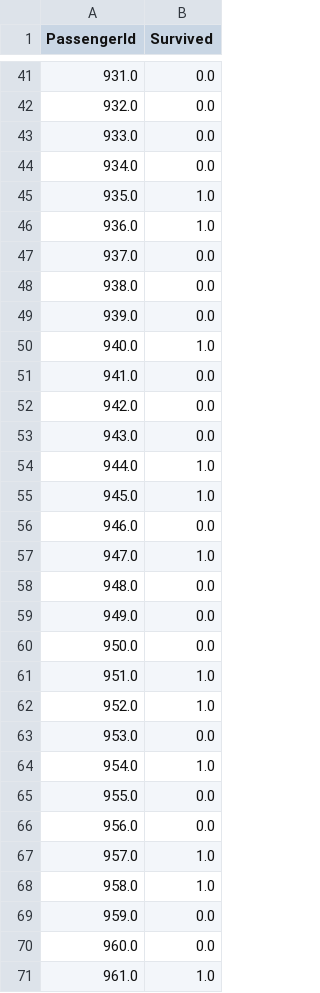
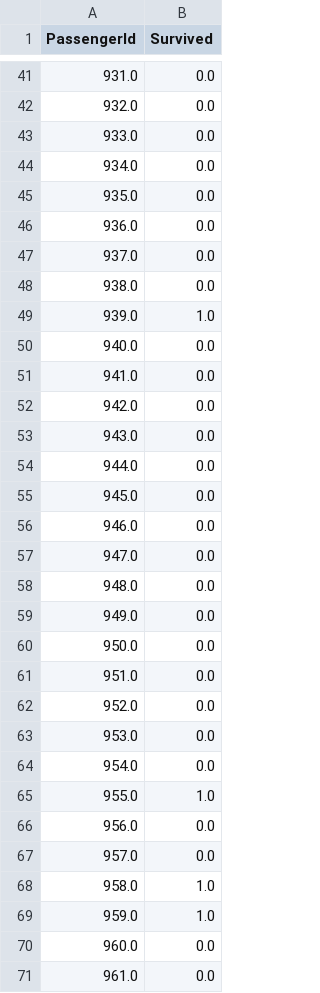
Before and after one commit to Shivdutta/MachineLearning, a CSV file: output/submission.csv, drawn as a sheet; only a part is shown, gaps mark what is left out; the diff covers the shown part only.

```diff
--- a/output/submission.csv
+++ b/output/submission.csv
@@ -44,8 +44,8 @@ PassengerId,Survived
 934.0,0.0
-935.0,1.0
-936.0,1.0
+935.0,0.0
+936.0,0.0
 937.0,0.0
 938.0,0.0
-939.0,0.0
-940.0,1.0
+939.0,1.0
+940.0,0.0
 941.0,0.0
@@ -53,6 +53,6 @@ PassengerId,Survived
 943.0,0.0
-944.0,1.0
-945.0,1.0
+944.0,0.0
+945.0,0.0
 946.0,0.0
-947.0,1.0
+947.0,0.0
 948.0,0.0
@@ -60,12 +60,12 @@ PassengerId,Survived
 950.0,0.0
-951.0,1.0
-952.0,1.0
+951.0,0.0
+952.0,0.0
 953.0,0.0
-954.0,1.0
-955.0,0.0
+954.0,0.0
+955.0,1.0
 956.0,0.0
-957.0,1.0
+957.0,0.0
 958.0,1.0
-959.0,0.0
+959.0,1.0
 960.0,0.0
-961.0,1.0
+961.0,0.0
```
Also changed, not shown: 169 edited cells elsewhere in this file, 1 other file.
